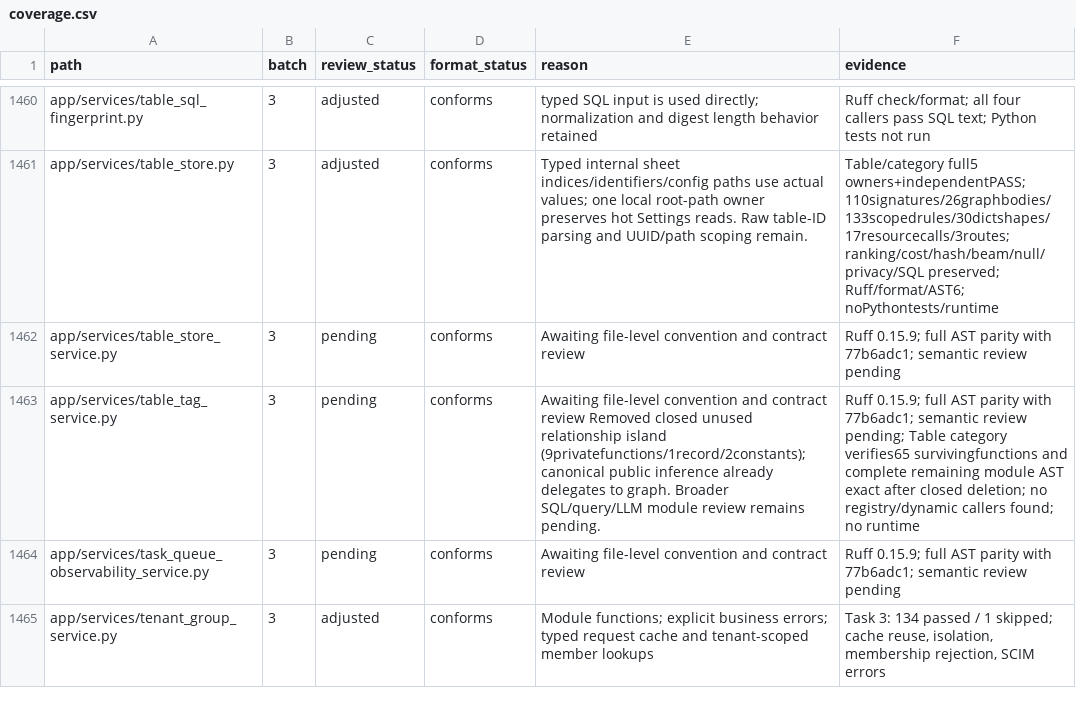
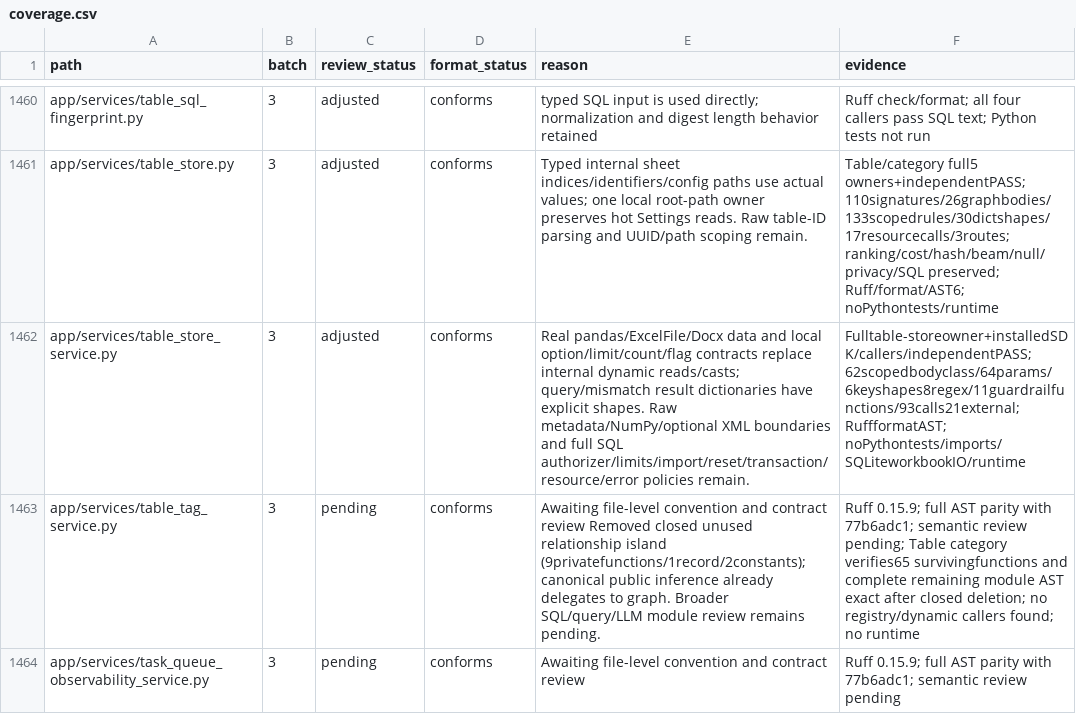
Before and after one commit to skygazer42/MimirQ, a CSV file: docs/maintenance/style-unification/coverage.csv, drawn as a sheet; only a part is shown, gaps mark what is left out; the shorter side is filled out with more unchanged rows.

Commit message:
refactor(table-store): use actual import and query contracts

```diff
--- a/docs/maintenance/style-unification/coverage.csv
+++ b/docs/maintenance/style-unification/coverage.csv
@@ -1461,3 +1461,3 @@ app/services/table_sql_fingerprint.py,3,adjusted,conforms,typed SQL input is use
 app/services/table_store.py,3,adjusted,conforms,Typed internal sheet indices/identifiers/config paths use actual values; one local root-path owner preserves hot Settings reads. Raw table-ID parsing and UUID/path scoping remain.,Table/category full5 owners+independentPASS;110signatures/26graphbodies/133scopedrules/30dictshapes/17resourcecalls/3routes; ranking/cost/hash/beam/null/privacy/SQL preserved; Ruff/format/AST6; noPythontests/runtime
-app/services/table_store_service.py,3,pending,conforms,Awaiting file-level convention and contract review,Ruff 0.15.9; full AST parity with 77b6adc1; semantic review pending
+app/services/table_store_service.py,3,adjusted,conforms,Real pandas/ExcelFile/Docx data and local option/limit/count/flag contracts replace internal dynamic reads/casts; query/mismatch result dictionaries have explicit shapes. Raw metadata/NumPy/optional XML boundaries and full SQL authorizer/limits/import/reset/transaction/resource/error policies remain.,Fulltable-storeowner+installedSDK/callers/independentPASS;62scopedbodyclass/64params/6keyshapes8regex/11guardrailfunctions/93calls21external;RuffformatAST; noPythontests/imports/SQLiteworkbookIO/runtime
 app/services/table_tag_service.py,3,pending,conforms,Awaiting file-level convention and contract review Removed closed unused relationship island (9privatefunctions/1record/2constants); canonical public inference already delegates to graph. Broader SQL/query/LLM module review remains pending.,Ruff 0.15.9; full AST parity with 77b6adc1; semantic review pending; Table category verifies65 survivingfunctions and complete remaining module AST exact after closed deletion; no registry/dynamic callers found; no runtime
```
Also changed, not shown: 2 other files.
